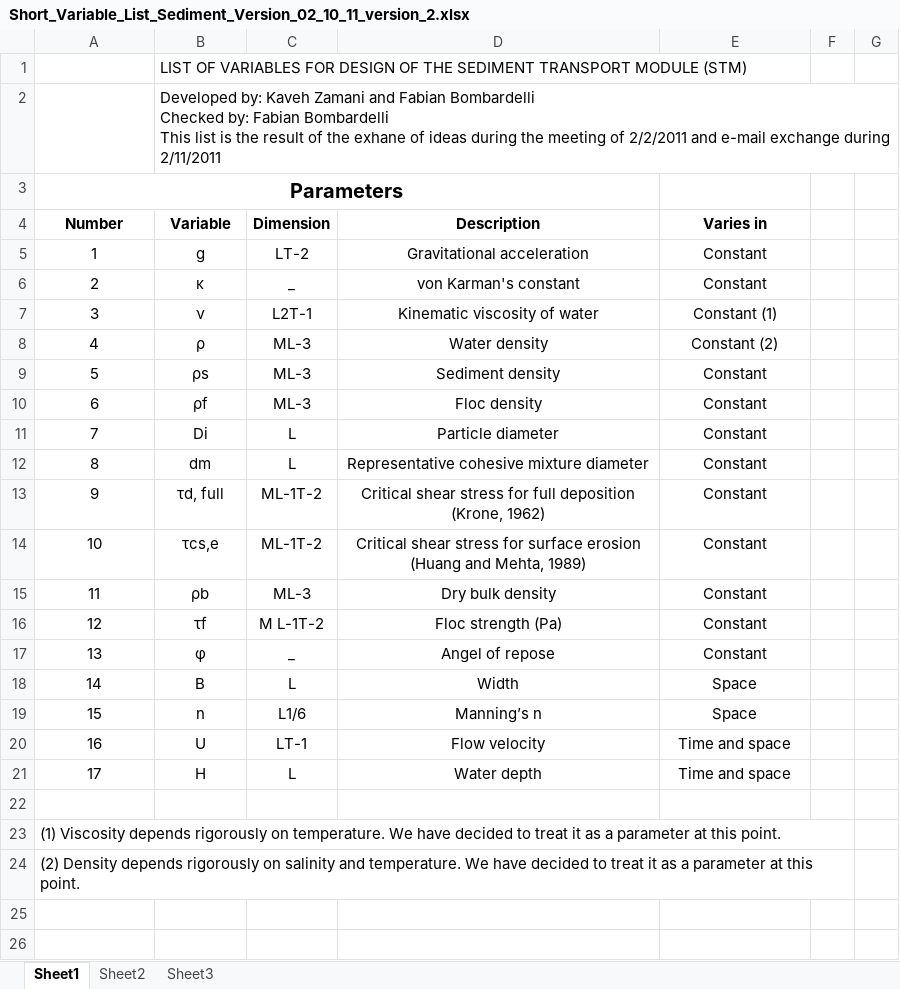
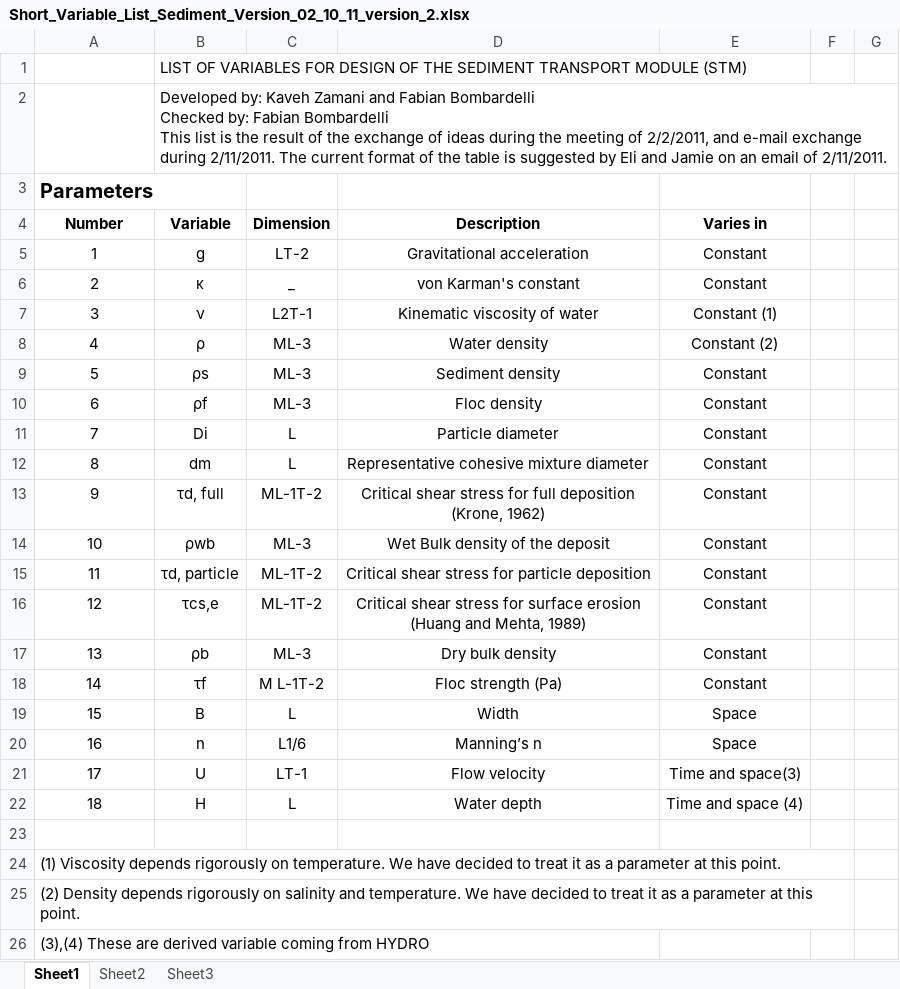
Before and after one commit to dwr-psandhu/dsm2-stm, an Excel workbook: stm/documents/algorithm_and_tests/Short_Variable_List_Sediment_Version_02_10_11_version_2.xlsx, sheet Sheet1, drawn as a sheet; only a part is shown; the shorter side is filled out with more unchanged rows; values as stored, in another font and other column widths than the file's, no borders; removed rows and columns are numbered as before the commit, all else as after; the diff covers the shown part only; the diff names each change by its address in the sheet, - before the commit and + after, or states it on an @@ line.

```diff
--- a/stm/documents/algorithm_and_tests/Short_Variable_List_Sediment_Version_02_10_11_version_2.xlsx (sheet Sheet1)
+++ b/stm/documents/algorithm_and_tests/Short_Variable_List_Sediment_Version_02_10_11_version_2.xlsx (sheet Sheet1)
-B2: …of the exhane of ideas during the meeting of 2/2/2011 and e-mail exchange during 2/11/2011
+B2: …of the exchange of ideas during the meeting of 2/2/2011, and e-mail exchange during 2/11/2011. The current format of the table is suggested by Eli and Jamie on an email of 2/11/2011.
-A3 alignment: center
+A3 alignment: left
-A3:D3 merged
+row 14: 10 | ρwb | ML-3 | Wet Bulk density of the deposit | Constant
+row 15: 11 | τd, particle | ML-1T-2 | Critical shear stress for particle deposition | Constant
@@ column A renumbered between rows 16 and 56 @@
-row 17: 13 | φ | _ | Angel of repose | Constant
-E21: Time and space
+E21: Time and space(3)
-E22: Time and space
+E22: Time and space (4)
```
Also changed, not shown: 1 added row, 1 removed row, 1 moved row, 20 edited cells and cell formats elsewhere in this sheet.
